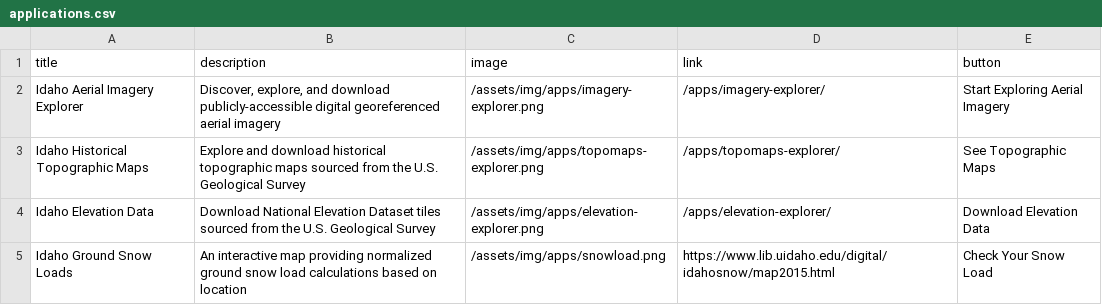
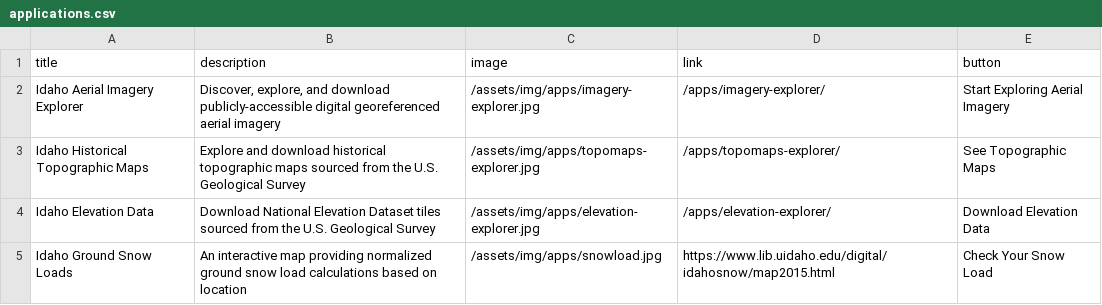
Before and after one commit to uidaholib/inside_source, a CSV file: _data/applications.csv, drawn as a sheet.

Commit message:
optimize application images

```diff
--- a/_data/applications.csv
+++ b/_data/applications.csv
@@ -1,5 +1,5 @@
 title,description,image,link,button
-Idaho Aerial Imagery Explorer,"Discover, explore, and download publicly-accessible digital georeferenced aerial imagery",/assets/img/apps/imagery-explorer.png,/apps/imagery-explorer/,Start Exploring Aerial Imagery
-Idaho Historical Topographic Maps,"Explore and download historical topographic maps sourced from the U.S. Geological Survey",/assets/img/apps/topomaps-explorer.png,/apps/topomaps-explorer/,See Topographic Maps
-Idaho Elevation Data,"Download National Elevation Dataset tiles sourced from the U.S. Geological Survey",/assets/img/apps/elevation-explorer.png,/apps/elevation-explorer/,Download Elevation Data
-Idaho Ground Snow Loads,"An interactive map providing normalized ground snow load calculations based on location",/assets/img/apps/snowload.png,https://www.lib.uidaho.edu/digital/idahosnow/map2015.html,Check Your Snow Load
+Idaho Aerial Imagery Explorer,"Discover, explore, and download publicly-accessible digital georeferenced aerial imagery",/assets/img/apps/imagery-explorer.jpg,/apps/imagery-explorer/,Start Exploring Aerial Imagery
+Idaho Historical Topographic Maps,"Explore and download historical topographic maps sourced from the U.S. Geological Survey",/assets/img/apps/topomaps-explorer.jpg,/apps/topomaps-explorer/,See Topographic Maps
+Idaho Elevation Data,"Download National Elevation Dataset tiles sourced from the U.S. Geological Survey",/assets/img/apps/elevation-explorer.jpg,/apps/elevation-explorer/,Download Elevation Data
+Idaho Ground Snow Loads,"An interactive map providing normalized ground snow load calculations based on location",/assets/img/apps/snowload.jpg,https://www.lib.uidaho.edu/digital/idahosnow/map2015.html,Check Your Snow Load
```
Also changed, not shown: 11 other files.
